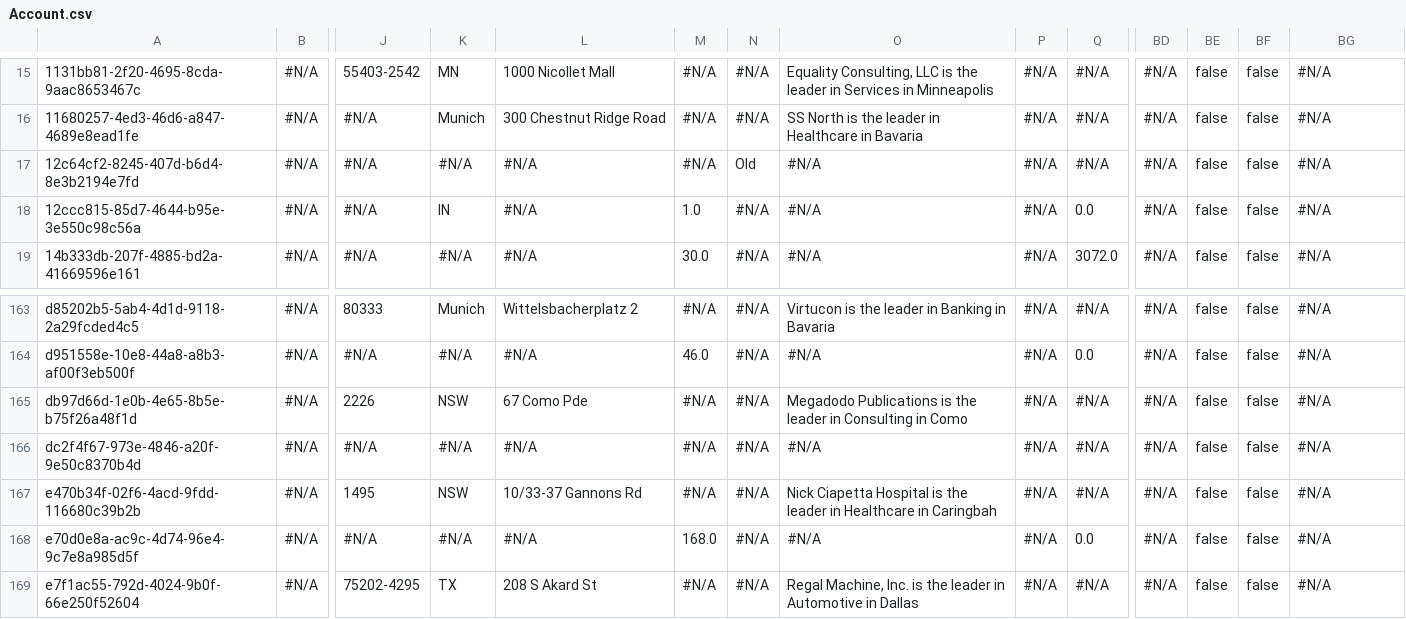
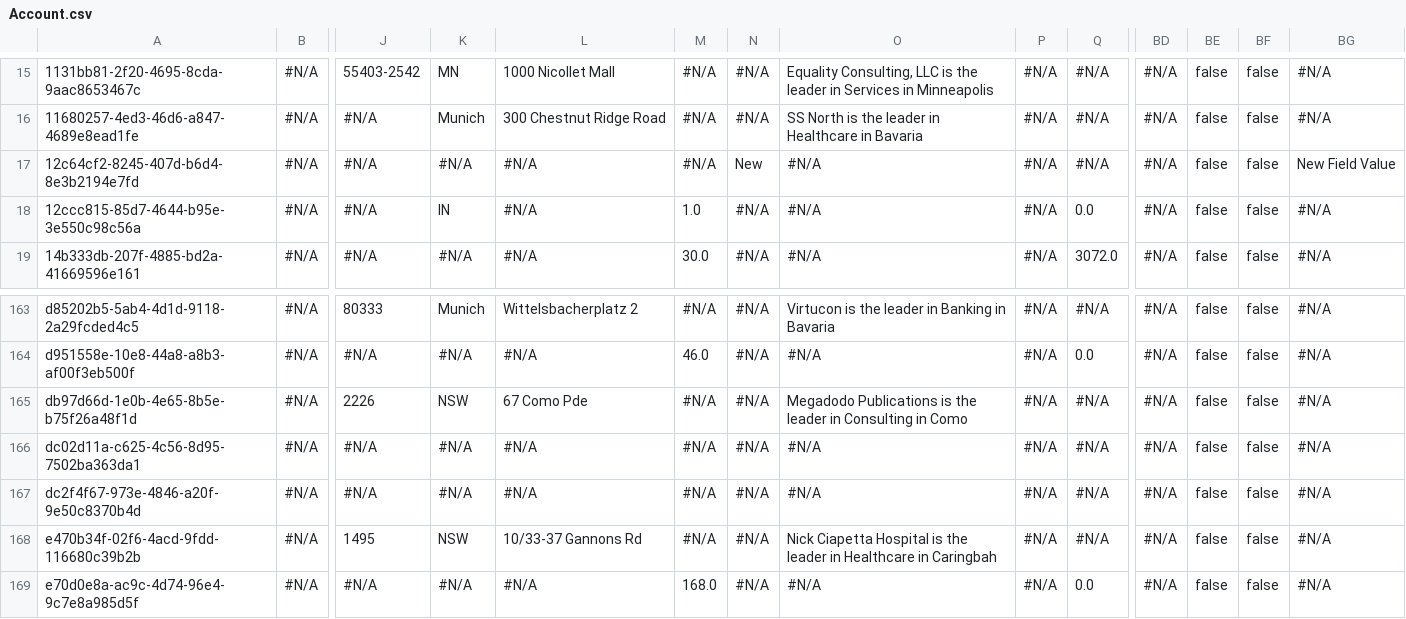
Before and after one commit to jjoannow/2024JAN, a CSV file: data/Account.csv, drawn as a sheet; only a part is shown, gaps mark what is left out; the shorter side is filled out with more unchanged rows; rows hold the shown columns only; the diff names each change by its address in the sheet, - before the commit and + after, or states it on an @@ line.

Commit message:
New Account + Changes to existing

```diff
--- a/data/Account.csv
+++ b/data/Account.csv
-N17: Old
+N17: New
-BG17: #N/A
+BG17: New Field Value
+row 166: dc02d11a-c625-4c56-8d95-7502ba363da1 | #N/A | #N/A | #N/A | #N/A | #N/A | #N/A | #N/A | #N/A | #N/A | #N/A | false | false | #N/A
```
